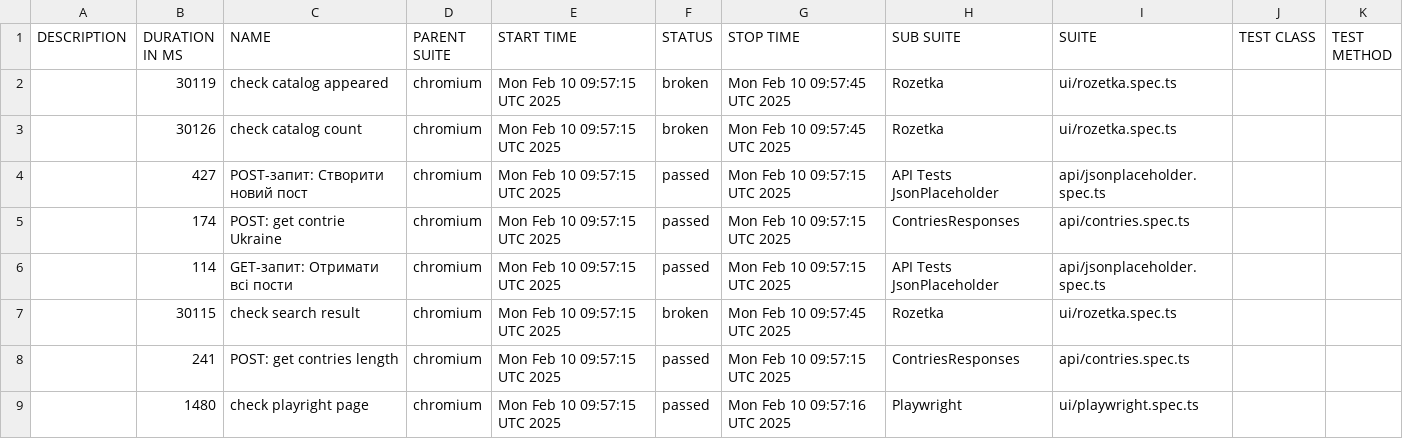
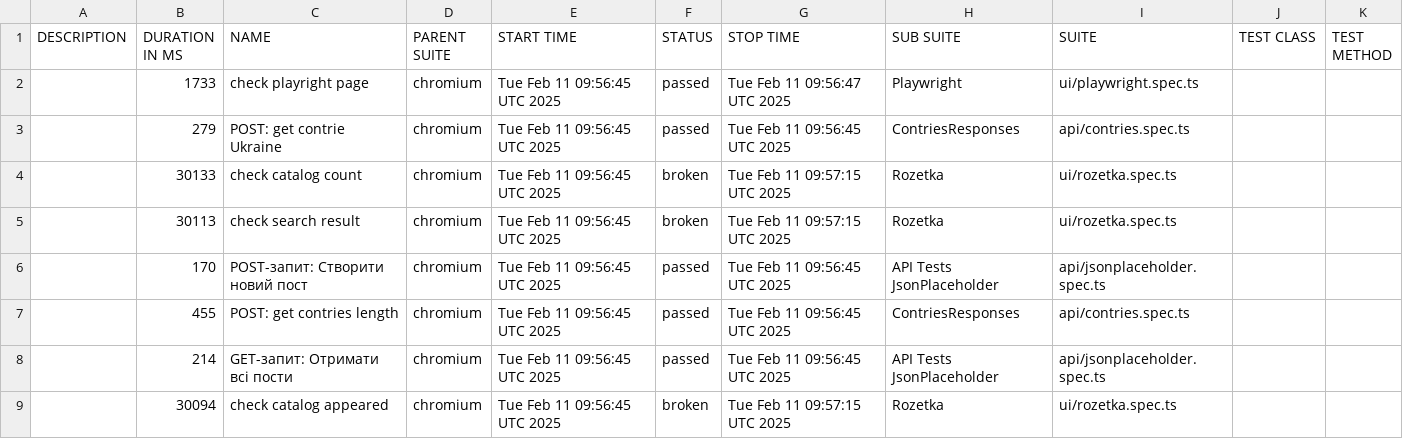
Before and after one commit to Vanecheek/new_IVAN_tests_playwrite, a CSV file: data/suites.csv, drawn as a sheet.

```diff
--- a/data/suites.csv
+++ b/data/suites.csv
@@ -1,9 +1,9 @@
 "DESCRIPTION","DURATION IN MS","NAME","PARENT SUITE","START TIME","STATUS","STOP TIME","SUB SUITE","SUITE","TEST CLASS","TEST METHOD"
-"","30119","check catalog appeared","chromium","Mon Feb 10 09:57:15 UTC 2025","broken","Mon Feb 10 09:57:45 UTC 2025","Rozetka","ui/rozetka.spec.ts","",""
-"","30126","check catalog count","chromium","Mon Feb 10 09:57:15 UTC 2025","broken","Mon Feb 10 09:57:45 UTC 2025","Rozetka","ui/rozetka.spec.ts","",""
-"","427","POST-запит: Створити новий пост","chromium","Mon Feb 10 09:57:15 UTC 2025","passed","Mon Feb 10 09:57:15 UTC 2025","API Tests JsonPlaceholder","api/jsonplaceholder.spec.ts","",""
-"","174","POST: get contrie Ukraine","chromium","Mon Feb 10 09:57:15 UTC 2025","passed","Mon Feb 10 09:57:15 UTC 2025","ContriesResponses","api/contries.spec.ts","",""
-"","114","GET-запит: Отримати всі пости","chromium","Mon Feb 10 09:57:15 UTC 2025","passed","Mon Feb 10 09:57:15 UTC 2025","API Tests JsonPlaceholder","api/jsonplaceholder.spec.ts","",""
-"","30115","check search result","chromium","Mon Feb 10 09:57:15 UTC 2025","broken","Mon Feb 10 09:57:45 UTC 2025","Rozetka","ui/rozetka.spec.ts","",""
-"","241","POST: get contries length","chromium","Mon Feb 10 09:57:15 UTC 2025","passed","Mon Feb 10 09:57:15 UTC 2025","ContriesResponses","api/contries.spec.ts","",""
-"","1480","check playright page","chromium","Mon Feb 10 09:57:15 UTC 2025","passed","Mon Feb 10 09:57:16 UTC 2025","Playwright","ui/playwright.spec.ts","",""
+"","1733","check playright page","chromium","Tue Feb 11 09:56:45 UTC 2025","passed","Tue Feb 11 09:56:47 UTC 2025","Playwright","ui/playwright.spec.ts","",""
+"","279","POST: get contrie Ukraine","chromium","Tue Feb 11 09:56:45 UTC 2025","passed","Tue Feb 11 09:56:45 UTC 2025","ContriesResponses","api/contries.spec.ts","",""
+"","30133","check catalog count","chromium","Tue Feb 11 09:56:45 UTC 2025","broken","Tue Feb 11 09:57:15 UTC 2025","Rozetka","ui/rozetka.spec.ts","",""
+"","30113","check search result","chromium","Tue Feb 11 09:56:45 UTC 2025","broken","Tue Feb 11 09:57:15 UTC 2025","Rozetka","ui/rozetka.spec.ts","",""
+"","170","POST-запит: Створити новий пост","chromium","Tue Feb 11 09:56:45 UTC 2025","passed","Tue Feb 11 09:56:45 UTC 2025","API Tests JsonPlaceholder","api/jsonplaceholder.spec.ts","",""
+"","455","POST: get contries length","chromium","Tue Feb 11 09:56:45 UTC 2025","passed","Tue Feb 11 09:56:45 UTC 2025","ContriesResponses","api/contries.spec.ts","",""
+"","214","GET-запит: Отримати всі пости","chromium","Tue Feb 11 09:56:45 UTC 2025","passed","Tue Feb 11 09:56:45 UTC 2025","API Tests JsonPlaceholder","api/jsonplaceholder.spec.ts","",""
+"","30094","check catalog appeared","chromium","Tue Feb 11 09:56:45 UTC 2025","broken","Tue Feb 11 09:57:15 UTC 2025","Rozetka","ui/rozetka.spec.ts","",""
```
Also changed, not shown: 39 other files.
